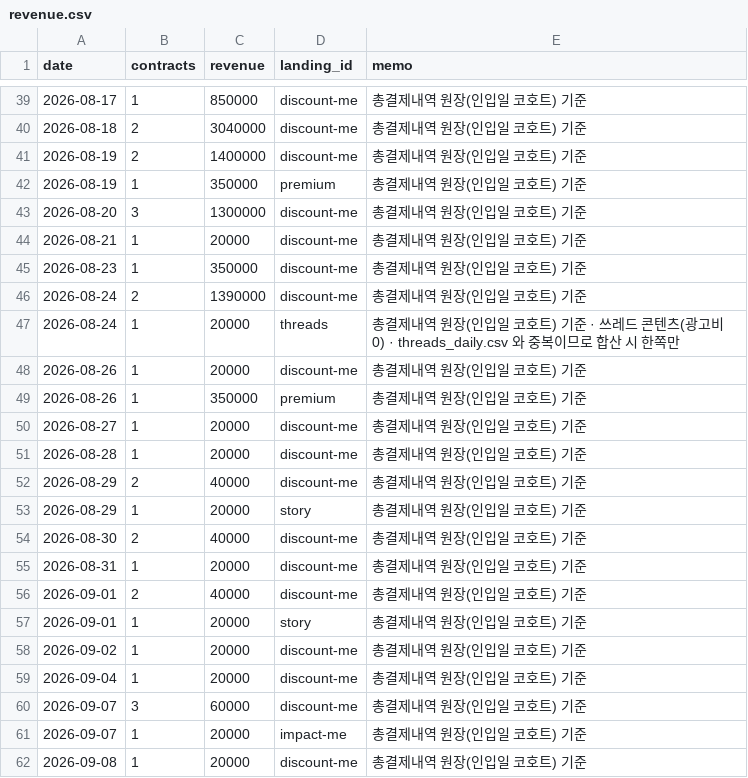
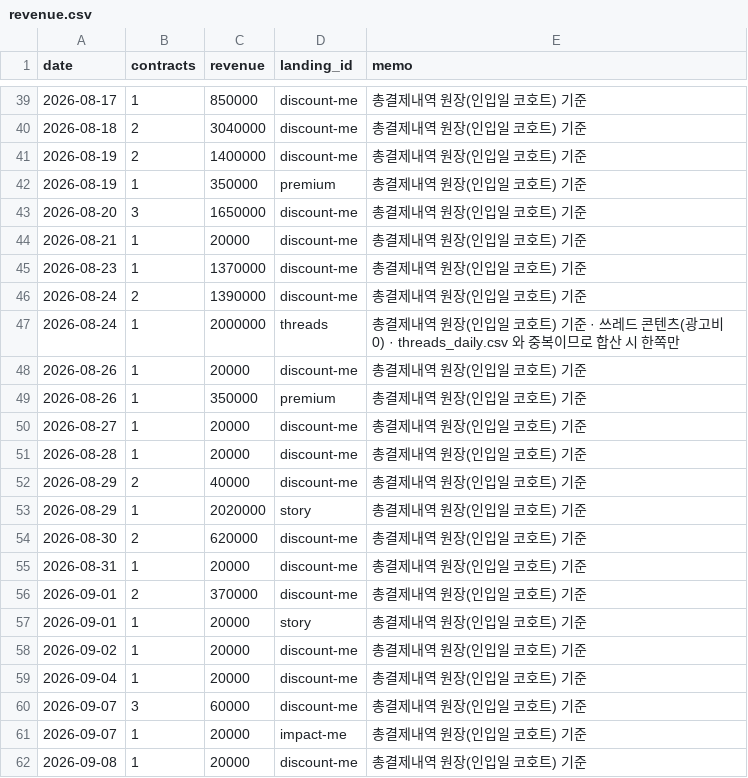
Before and after one commit to fgih304-netizen/fgih304-netizen.github.io, a CSV file: revenue.csv, drawn as a sheet; only a part is shown, gaps mark what is left out.

```diff
--- a/revenue.csv
+++ b/revenue.csv
@@ -42,7 +42,7 @@ date,contracts,revenue,landing_id,memo
 2026-08-19,1,350000,premium,총결제내역 원장(인입일 코호트) 기준
-2026-08-20,3,1300000,discount-me,총결제내역 원장(인입일 코호트) 기준
+2026-08-20,3,1650000,discount-me,총결제내역 원장(인입일 코호트) 기준
 2026-08-21,1,20000,discount-me,총결제내역 원장(인입일 코호트) 기준
-2026-08-23,1,350000,discount-me,총결제내역 원장(인입일 코호트) 기준
+2026-08-23,1,1370000,discount-me,총결제내역 원장(인입일 코호트) 기준
 2026-08-24,2,1390000,discount-me,총결제내역 원장(인입일 코호트) 기준
-2026-08-24,1,20000,threads,총결제내역 원장(인입일 코호트) 기준 · 쓰레드 콘텐츠(광고비 0) · threads_daily.csv 와 중복이므로 합산 시 한쪽만
+2026-08-24,1,2000000,threads,총결제내역 원장(인입일 코호트) 기준 · 쓰레드 콘텐츠(광고비 0) · threads_daily.csv 와 중복이므로 합산 시 한쪽만
 2026-08-26,1,20000,discount-me,총결제내역 원장(인입일 코호트) 기준
@@ -52,6 +52,6 @@ date,contracts,revenue,landing_id,memo
 2026-08-29,2,40000,discount-me,총결제내역 원장(인입일 코호트) 기준
-2026-08-29,1,20000,story,총결제내역 원장(인입일 코호트) 기준
-2026-08-30,2,40000,discount-me,총결제내역 원장(인입일 코호트) 기준
+2026-08-29,1,2020000,story,총결제내역 원장(인입일 코호트) 기준
+2026-08-30,2,620000,discount-me,총결제내역 원장(인입일 코호트) 기준
 2026-08-31,1,20000,discount-me,총결제내역 원장(인입일 코호트) 기준
-2026-09-01,2,40000,discount-me,총결제내역 원장(인입일 코호트) 기준
+2026-09-01,2,370000,discount-me,총결제내역 원장(인입일 코호트) 기준
 2026-09-01,1,20000,story,총결제내역 원장(인입일 코호트) 기준
```
Also changed, not shown: ab_typeform.csv, creative_typeform.csv, 3 other files.
